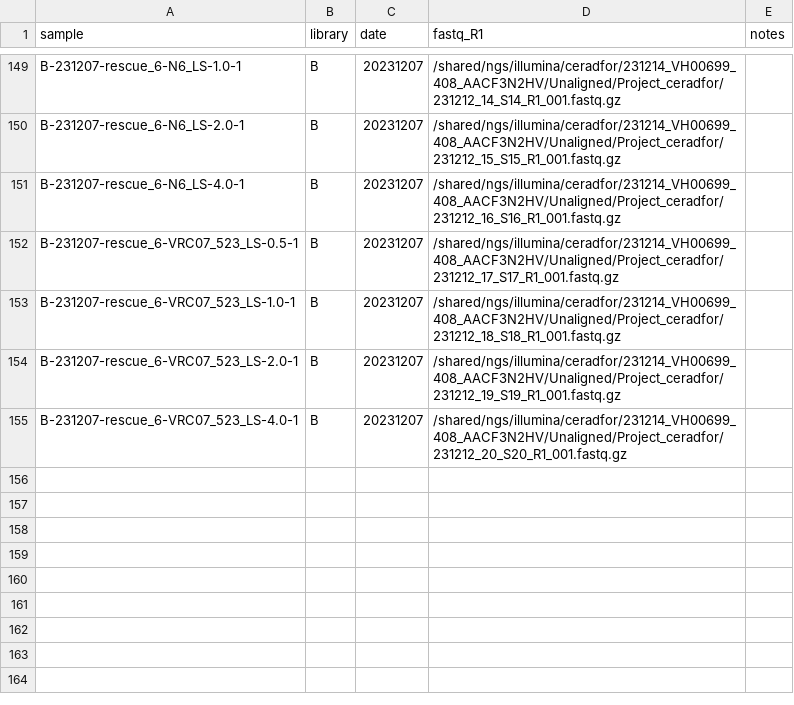
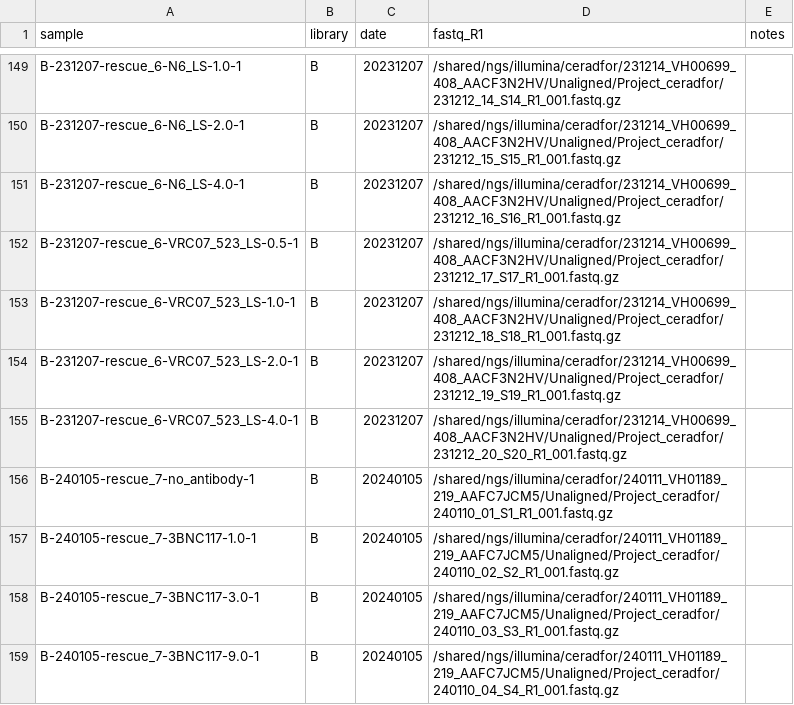
Before and after one commit to dms-vep/HIV_Envelope_BF520_DMS_04-A06, a CSV file: data/barcode_runs.csv, drawn as a sheet; only a part is shown, gaps mark what is left out; the diff names each change by its address in the sheet, - before the commit and + after, or states it on an @@ line.

```diff
--- a/data/barcode_runs.csv
+++ b/data/barcode_runs.csv
+row 156: B-240105-rescue_7-no_antibody-1 | B | 20240105 | /shared/ngs/illumina/ceradfor/240111_VH01189_219_AAFC7JCM5/Unaligned/Project_ceradfor/240110_01_S1_R1_001.fastq.gz
+row 157: B-240105-rescue_7-3BNC117-1.0-1 | B | 20240105 | /shared/ngs/illumina/ceradfor/240111_VH01189_219_AAFC7JCM5/Unaligned/Project_ceradfor/240110_02_S2_R1_001.fastq.gz
+row 158: B-240105-rescue_7-3BNC117-3.0-1 | B | 20240105 | /shared/ngs/illumina/ceradfor/240111_VH01189_219_AAFC7JCM5/Unaligned/Project_ceradfor/240110_03_S3_R1_001.fastq.gz
+row 159: B-240105-rescue_7-3BNC117-9.0-1 | B | 20240105 | /shared/ngs/illumina/ceradfor/240111_VH01189_219_AAFC7JCM5/Unaligned/Project_ceradfor/240110_04_S4_R1_001.fastq.gz
```
Also changed, not shown: 19 other files.
